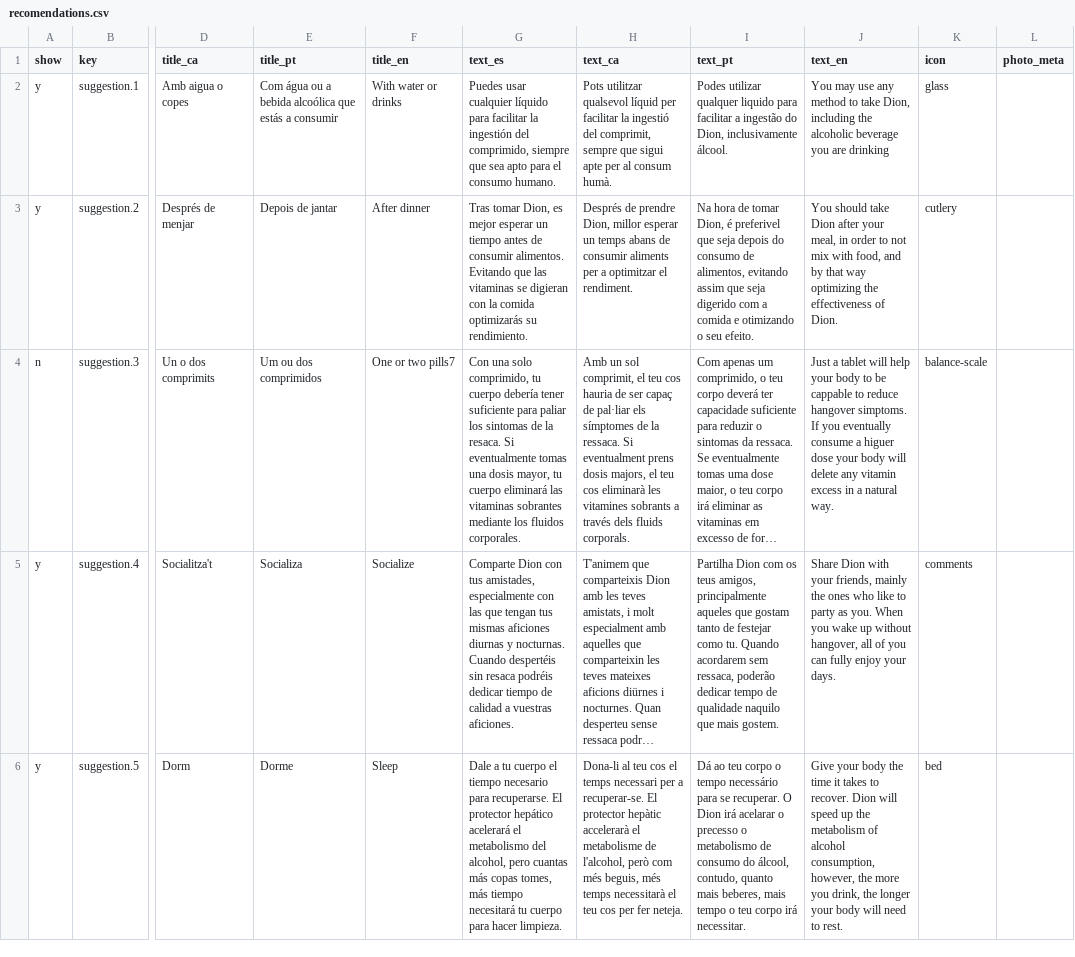
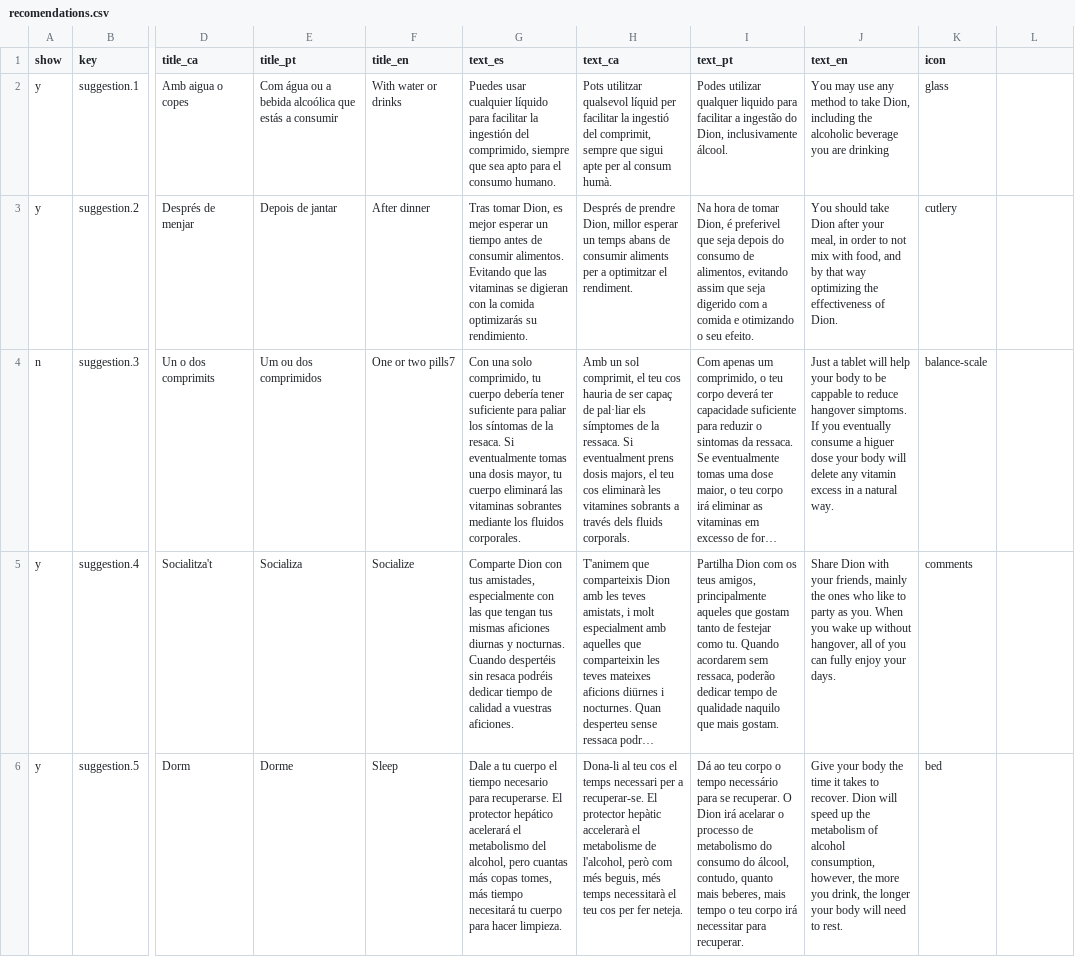
Before and after one commit to DionIberica/dioniberica.website.static, a CSV file: _data/recomendations.csv, drawn as a sheet; only a part is shown, gaps mark what is left out; long unchanged cells end in …; the diff covers the shown part only; the diff names each change by its address in the sheet, - before the commit and + after, or states it on an @@ line.

```diff
--- a/_data/recomendations.csv
+++ b/_data/recomendations.csv
-L1: photo_meta
+L1: (empty)
-G4 (text_es): …paliar los sintomas de la…
+G4 (text_es): …paliar los síntomas de la…
-I5 (text_pt): …que mais gostem.
+I5 (text_pt): …que mais gostam.
-I6 (text_pt): …acelarar o precesso o metabolismo de consumo do álcool, contudo, quanto mais beberes, mais tempo o teu corpo irá necessitar.
+I6 (text_pt): …acelarar o processo de metabolismo do consumo do álcool, contudo, quanto mais beberes, mais tempo o teu corpo irá necessitar para recuperar.
```
Also changed, not shown: 3 edited cells elsewhere in this file, _data/benefits.csv, _data/faq.csv, 2 other files.
